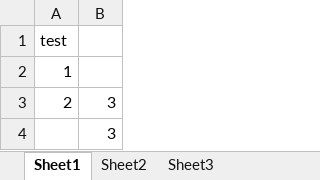
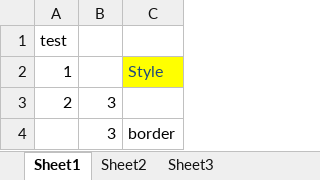
Before and after one commit to Tubsmcgee/ExcelToWebApp, an Excel workbook: excel/Test1.xlsx, sheet Sheet1, drawn as a sheet; values as stored, in another font and other column widths than the file's, no borders; the diff names each change by its address in the sheet, - before the commit and + after, or states it on an @@ line.

Commit message:
Derp
changed excel sheet and App.js

```diff
--- a/excel/Test1.xlsx (sheet Sheet1)
+++ b/excel/Test1.xlsx (sheet Sheet1)
+column C, rows 2-4: Style |  | border
```
Also changed, not shown: 1 other file.
